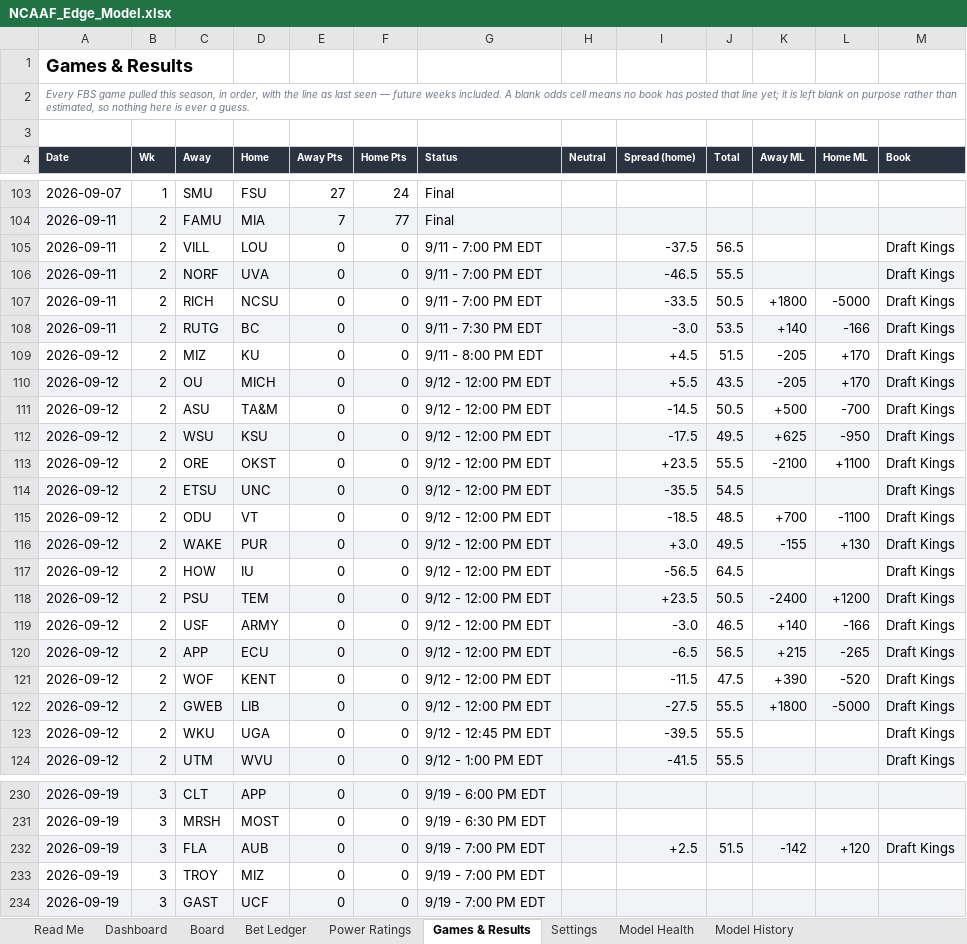
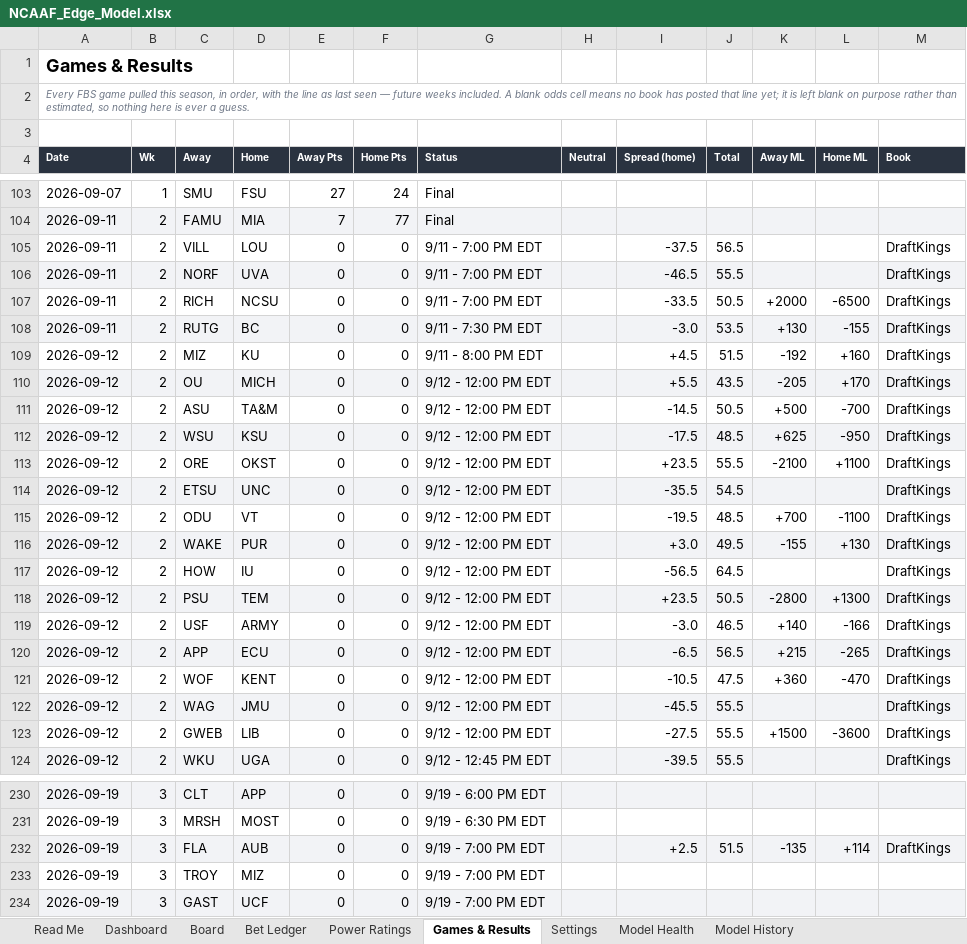
Before and after one commit to CHILLYCHILLY14/ncaaf-edge, an Excel workbook: NCAAF_Edge_Model.xlsx, sheet Games & Results, drawn as a sheet; only a part is shown, gaps mark what is left out; values as stored, in another font and other column widths than the file's, no borders; table styles not drawn; the diff covers the shown part only; the diff names each change by its address in the sheet, - before the commit and + after, or states it on an @@ line.

```diff
--- a/NCAAF_Edge_Model.xlsx (sheet Games & Results)
+++ b/NCAAF_Edge_Model.xlsx (sheet Games & Results)
-M105:M124 (Book): Draft Kings
+M105:M124 (Book): DraftKings
-K107 (Away ML): +1800
+K107 (Away ML): +2000
-L107 (Home ML): -5000
+L107 (Home ML): -6500
-K108 (Away ML): +140
+K108 (Away ML): +130
-L108 (Home ML): -166
+L108 (Home ML): -155
-K109 (Away ML): -205
+K109 (Away ML): -192
-L109 (Home ML): +170
+L109 (Home ML): +160
-J112 (Total): 49.5
+J112 (Total): 48.5
-I115 (Spread (home)): -18.5
+I115 (Spread (home)): -19.5
-K118 (Away ML): -2400
+K118 (Away ML): -2800
-L118 (Home ML): +1200
+L118 (Home ML): +1300
-I121 (Spread (home)): -11.5
+I121 (Spread (home)): -10.5
-K121 (Away ML): +390
+K121 (Away ML): +360
-L121 (Home ML): -520
+L121 (Home ML): -470
-C122 (Away): GWEB
+C122 (Away): WAG
-D122 (Home): LIB
+D122 (Home): JMU
-I122 (Spread (home)): -27.5
+I122 (Spread (home)): -45.5
-K122 (Away ML): +1800
+K122 (Away ML): (empty)
-L122 (Home ML): -5000
+L122 (Home ML): (empty)
-C123 (Away): WKU
+C123 (Away): GWEB
-D123 (Home): UGA
+D123 (Home): LIB
-G123 (Status): 9/12 - 12:45 PM EDT
+G123 (Status): 9/12 - 12:00 PM EDT
-I123 (Spread (home)): -39.5
+I123 (Spread (home)): -27.5
-K123 (Away ML): (empty)
+K123 (Away ML): +1500
-L123 (Home ML): (empty)
+L123 (Home ML): -3600
-C124 (Away): UTM
+C124 (Away): WKU
-D124 (Home): WVU
+D124 (Home): UGA
-G124 (Status): 9/12 - 1:00 PM EDT
+G124 (Status): 9/12 - 12:45 PM EDT
-I124 (Spread (home)): -41.5
+I124 (Spread (home)): -39.5
-K232 (Away ML): -142
+K232 (Away ML): -135
-L232 (Home ML): +120
+L232 (Home ML): +114
-M232 (Book): Draft Kings
+M232 (Book): DraftKings
```
Also changed, not shown: 256 edited cells elsewhere in this sheet, sheet Board, sheet Dashboard, sheet Model History, sheet Read Me, 10 other files.
